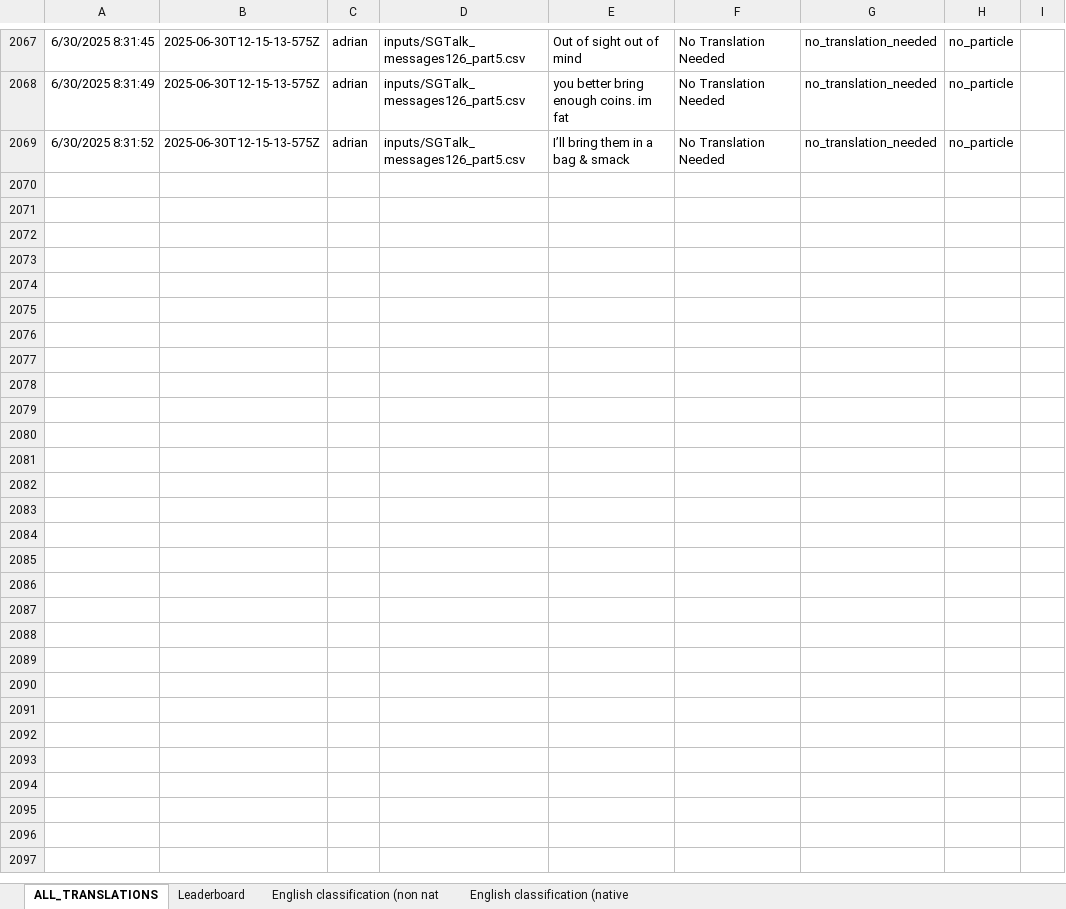
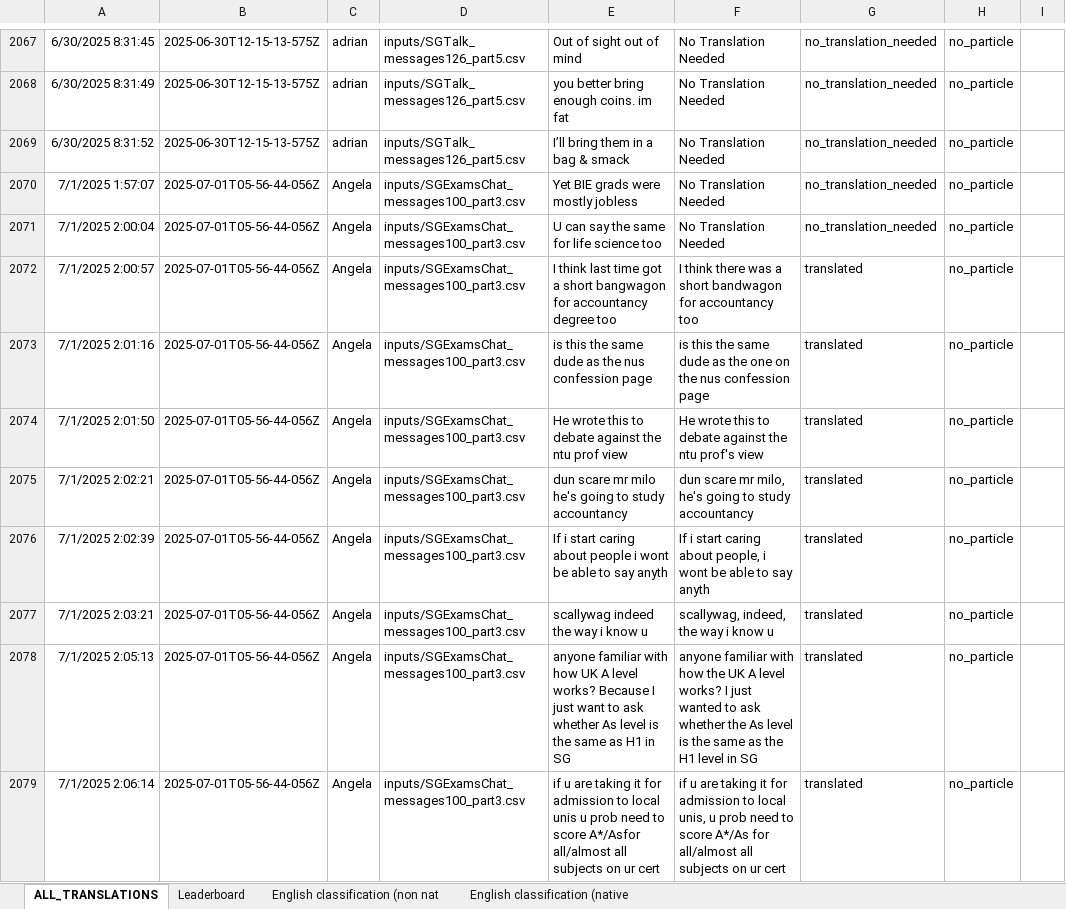
Before and after one commit to quarbby/singlish-translation-app, an Excel workbook: Translations.xlsx, sheet ALL_TRANSLATIONS, drawn as a sheet; only a part is shown, gaps mark what is left out; values as stored, in another font and other column widths than the file's, no borders; charts and pictures not drawn; the diff covers the shown part only; the diff names each change by its address in the sheet, - before the commit and + after, or states it on an @@ line.

```diff
--- a/Translations.xlsx (sheet ALL_TRANSLATIONS)
+++ b/Translations.xlsx (sheet ALL_TRANSLATIONS)
+row 2070: 7/1/2025 1:57:07 | 2025-07-01T05-56-44-056Z | Angela | inputs/SGExamsChat_messages100_part3.csv | Yet BIE grads were mostly jobless | No Translation Needed | no_translation_needed | no_particle
+row 2071: 7/1/2025 2:00:04 | 2025-07-01T05-56-44-056Z | Angela | inputs/SGExamsChat_messages100_part3.csv | U can say the same for life science too | No Translation Needed | no_translation_needed | no_particle
+row 2072: 7/1/2025 2:00:57 | 2025-07-01T05-56-44-056Z | Angela | inputs/SGExamsChat_messages100_part3.csv | I think last time got a short bangwagon for accountancy degree too | I think there was a short bandwagon for accountancy too | translated | no_particle
+row 2073: 7/1/2025 2:01:16 | 2025-07-01T05-56-44-056Z | Angela | inputs/SGExamsChat_messages100_part3.csv | is this the same dude as the nus confession page | is this the same dude as the one on the nus confession page | translated | no_particle
+row 2074: 7/1/2025 2:01:50 | 2025-07-01T05-56-44-056Z | Angela | inputs/SGExamsChat_messages100_part3.csv | He wrote this to debate against the ntu prof view | He wrote this to debate against the ntu prof's view | translated | no_particle
+row 2075: 7/1/2025 2:02:21 | 2025-07-01T05-56-44-056Z | Angela | inputs/SGExamsChat_messages100_part3.csv | dun scare mr milo he's going to study accountancy | dun scare mr milo, he's going to study accountancy | translated | no_particle
+row 2076: 7/1/2025 2:02:39 | 2025-07-01T05-56-44-056Z | Angela | inputs/SGExamsChat_messages100_part3.csv | If i start caring about people i wont be able to say anyth | If i start caring about people, i wont be able to say anyth | translated | no_particle
+row 2077: 7/1/2025 2:03:21 | 2025-07-01T05-56-44-056Z | Angela | inputs/SGExamsChat_messages100_part3.csv | scallywag indeed the way i know u | scallywag, indeed, the way i know u | translated | no_particle
+row 2078: 7/1/2025 2:05:13 | 2025-07-01T05-56-44-056Z | Angela | inputs/SGExamsChat_messages100_part3.csv | anyone familiar with how UK A level works? Because I just want to ask whether As level is the same as H1 in SG | anyone familiar with how the UK A level works? I just wanted to ask whether the As level is the same as the H1 level in SG | translated | no_particle
+row 2079: 7/1/2025 2:06:14 | 2025-07-01T05-56-44-056Z | Angela | inputs/SGExamsChat_messages100_part3.csv | if u are taking it for admission to local unis u prob need to score A*/Asfor all/almost all subjects on ur cert | if u are taking it for admission to local unis, u prob need to score A*/As for all/almost all subjects on ur cert | translated | no_particle
```
Also changed, not shown: 199 added rows elsewhere in this sheet, sheet Leaderboard, 2 other files.
